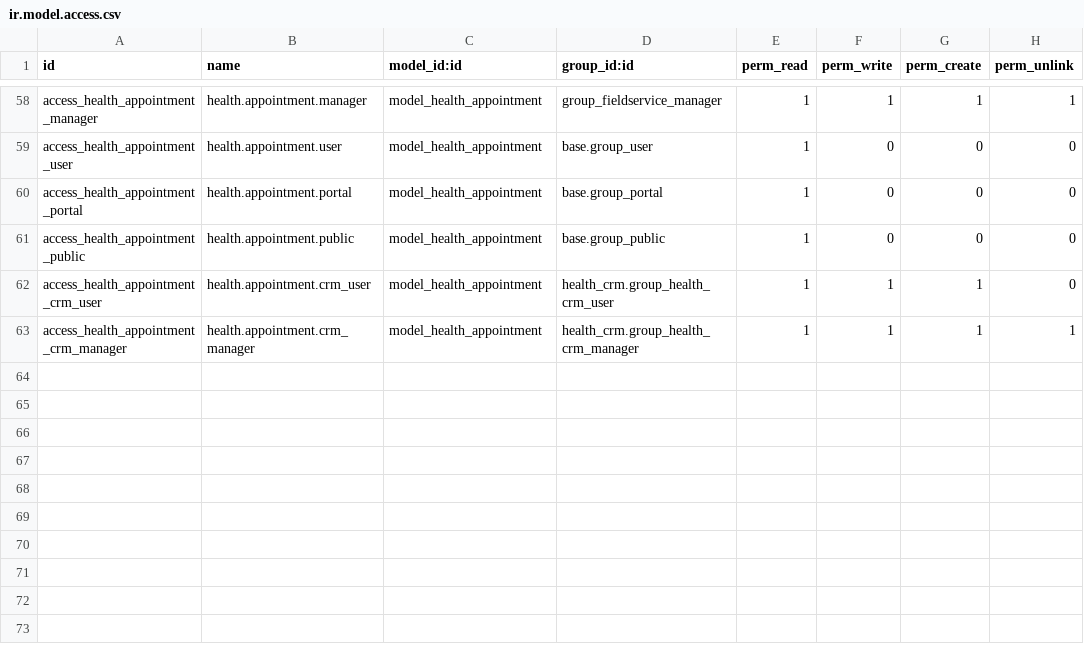
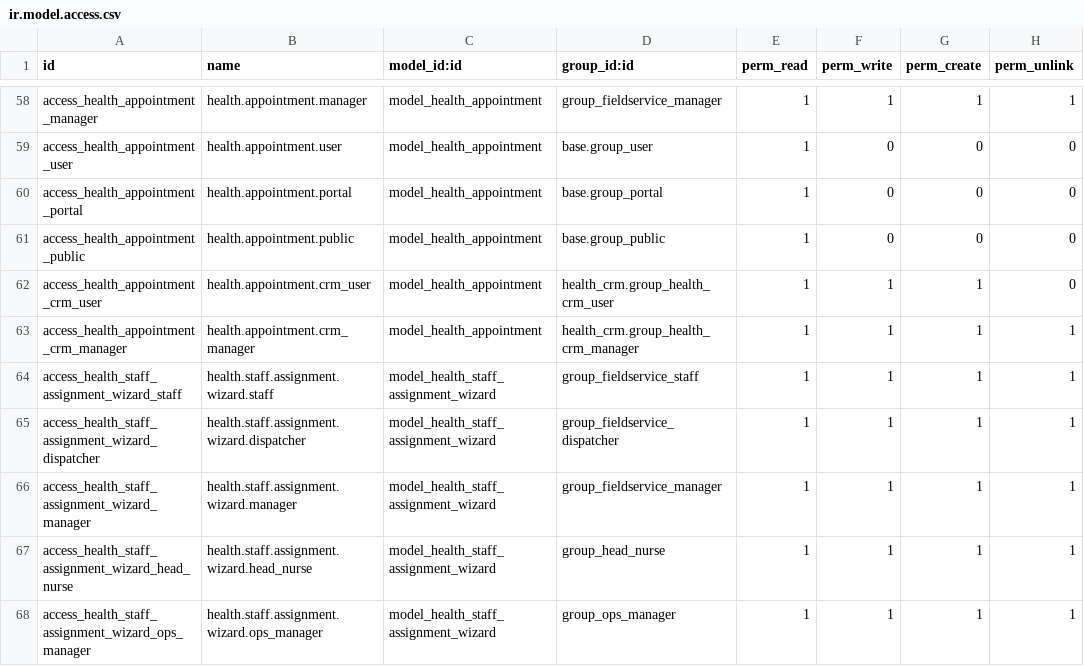
Before and after one commit to biztinct/health, a CSV file: addons/health_fieldservice/security/ir.model.access.csv, drawn as a sheet; only a part is shown, gaps mark what is left out.

Commit message:
All four models working

```diff
--- a/addons/health_fieldservice/security/ir.model.access.csv
+++ b/addons/health_fieldservice/security/ir.model.access.csv
@@ -63 +63,6 @@ access_health_appointment_crm_user,health.appointment.crm_user,model_health_appo
 access_health_appointment_crm_manager,health.appointment.crm_manager,model_health_appointment,health_crm.group_health_crm_manager,1,1,1,1
+access_health_staff_assignment_wizard_staff,health.staff.assignment.wizard.staff,model_health_staff_assignment_wizard,group_fieldservice_staff,1,1,1,1
+access_health_staff_assignment_wizard_dispatcher,health.staff.assignment.wizard.dispatcher,model_health_staff_assignment_wizard,group_fieldservice_dispatcher,1,1,1,1
+access_health_staff_assignment_wizard_manager,health.staff.assignment.wizard.manager,model_health_staff_assignment_wizard,group_fieldservice_manager,1,1,1,1
+access_health_staff_assignment_wizard_head_nurse,health.staff.assignment.wizard.head_nurse,model_health_staff_assignment_wizard,group_head_nurse,1,1,1,1
+access_health_staff_assignment_wizard_ops_manager,health.staff.assignment.wizard.ops_manager,model_health_staff_assignment_wizard,group_ops_manager,1,1,1,1
```
Also changed, not shown: 12 other files.
